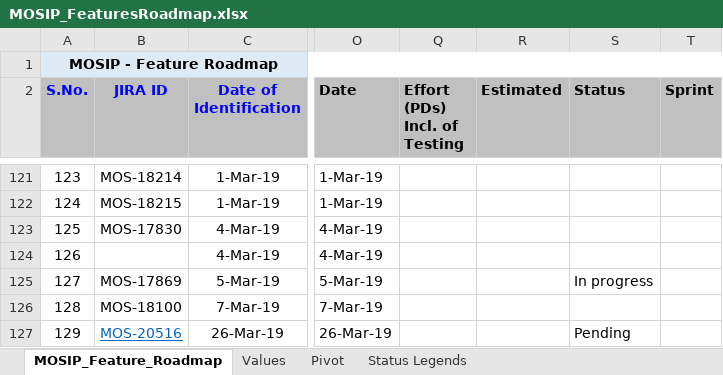
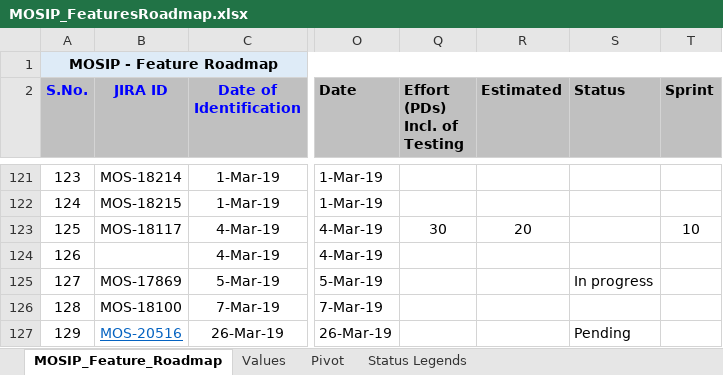
Before and after one commit to mosip/mosip-ref-impl, an Excel workbook: docs/requirements/MOSIP_FeaturesRoadmap.xlsx, sheet MOSIP_Feature_Roadmap, drawn as a sheet; only a part is shown, gaps mark what is left out; values as stored, in another font and other column widths than the file's, no borders; the diff names each change by its address in the sheet, - before the commit and + after, or states it on an @@ line.

Commit message:
Lost UIN--added right JIRA id

```diff
--- a/docs/requirements/MOSIP_FeaturesRoadmap.xlsx (sheet MOSIP_Feature_Roadmap)
+++ b/docs/requirements/MOSIP_FeaturesRoadmap.xlsx (sheet MOSIP_Feature_Roadmap)
-B123 (JIRA ID): MOS-17830
+B123 (JIRA ID): MOS-18117
-Q123 (Effort (PDs) Incl. of Testing): (empty)
+Q123 (Effort (PDs) Incl. of Testing): 30
-R123 (Estimated): (empty)
+R123 (Estimated): 20
-T123 (Sprint): (empty)
+T123 (Sprint): 10
```
